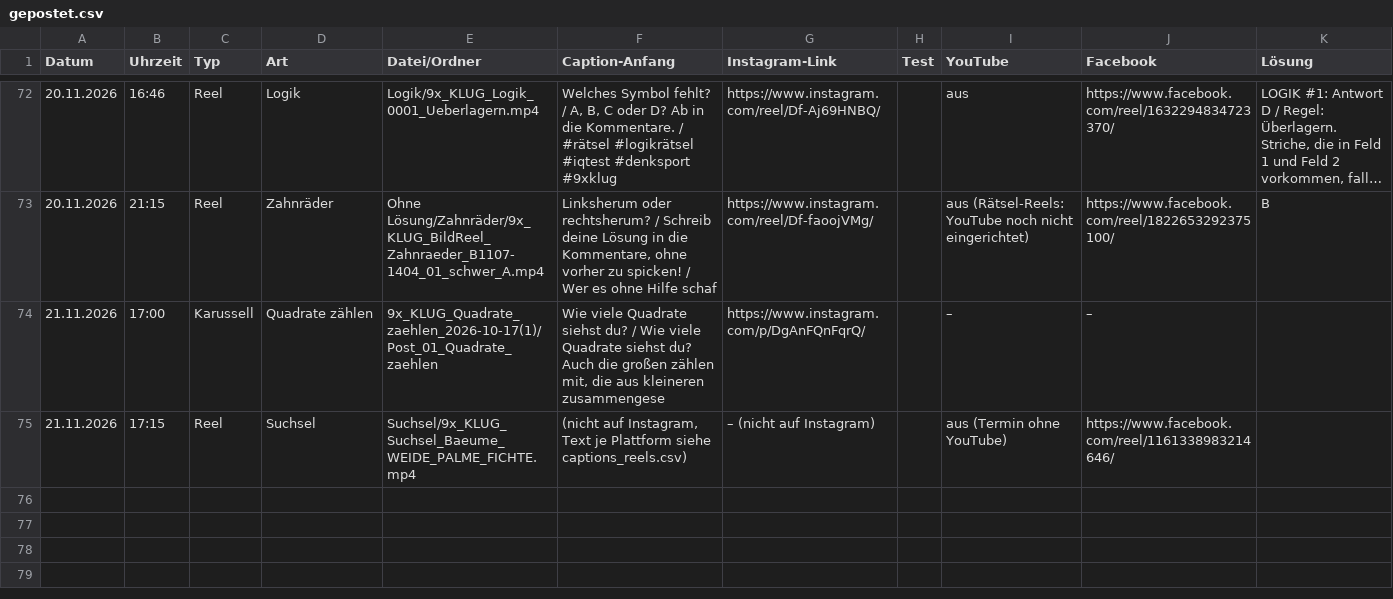
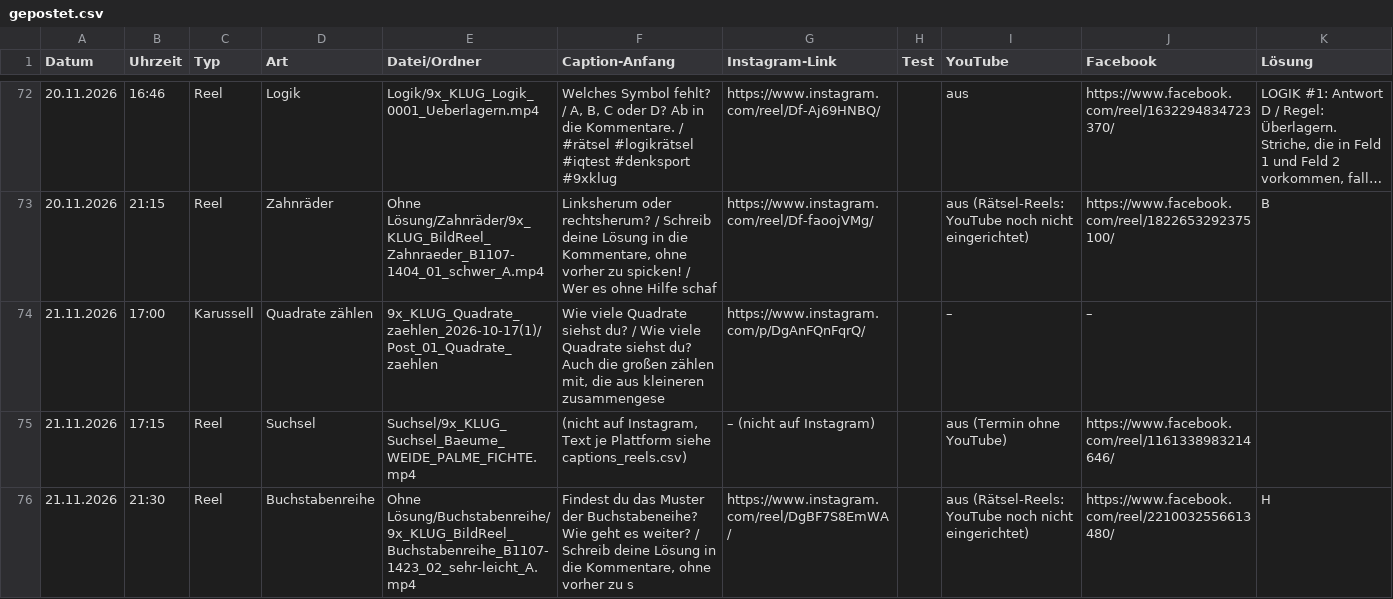
Before and after one commit to 9xKLUG/9xklug-autopost, a CSV file: status/gepostet.csv, drawn as a sheet; only a part is shown, gaps mark what is left out; long unchanged cells end in ….

Commit message:
Gepostet

```diff
--- a/status/gepostet.csv
+++ b/status/gepostet.csv
@@ -75 +75,2 @@
 21.11.2026;17:15;Reel;Suchsel;Suchsel/9x_KLUG_Suchsel_Baeume_WEIDE_PALME_FICHTE.mp4;(nicht auf Instagram, Text je Plattform siehe captions_reels.csv);– (nicht auf Instagram);;aus (Termin ohne YouTube);https://www.facebook.com/reel/1161338983214646/;
+21.11.2026;21:30;Reel;Buchstabenreihe;Ohne Lösung/Buchstabenreihe/9x_KLUG_BildReel_Buchstabenreihe_B1107-1423_02_sehr-leicht_A.mp4;Findest du das Muster der Buchstabeneihe? Wie geht es weiter? / Schreib deine Lösung in die Kommentare, ohne vorher zu s;https://www.instagram.com/reel/DgBF7S8EmWA/;;aus (Rätsel-Reels: YouTube noch nicht eingerichtet);https://www.facebook.com/reel/2210032556613480/;H
```
Also changed, not shown: status/geplant.csv, 1 other file.
